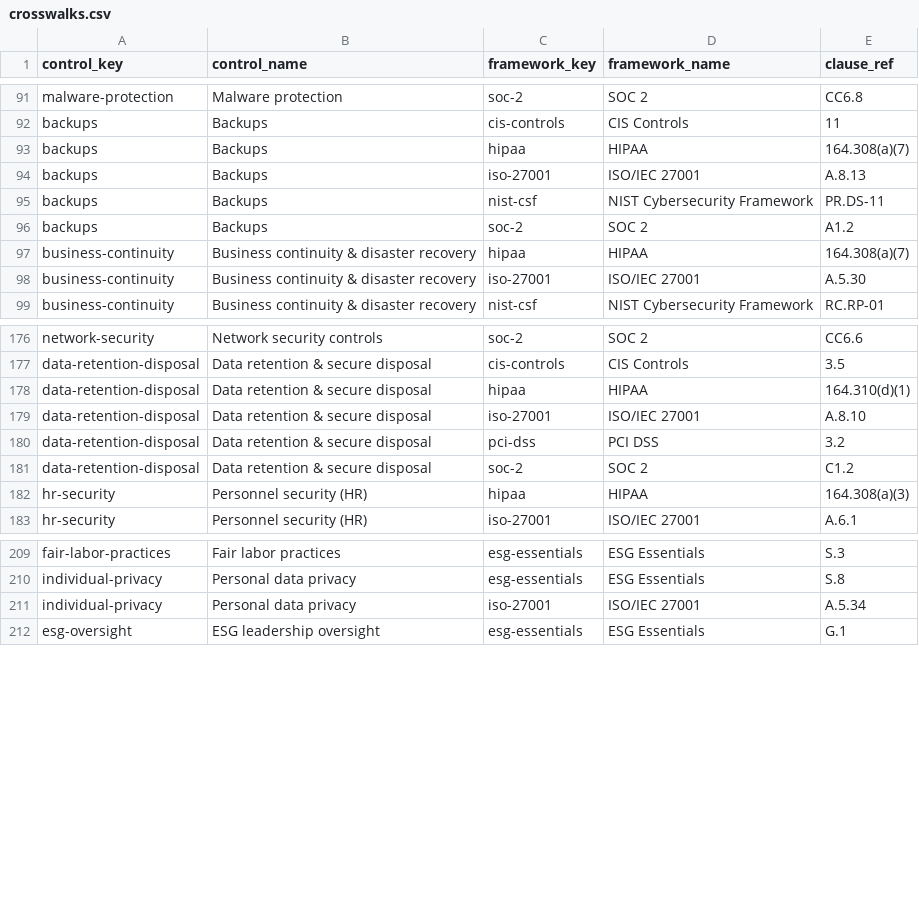
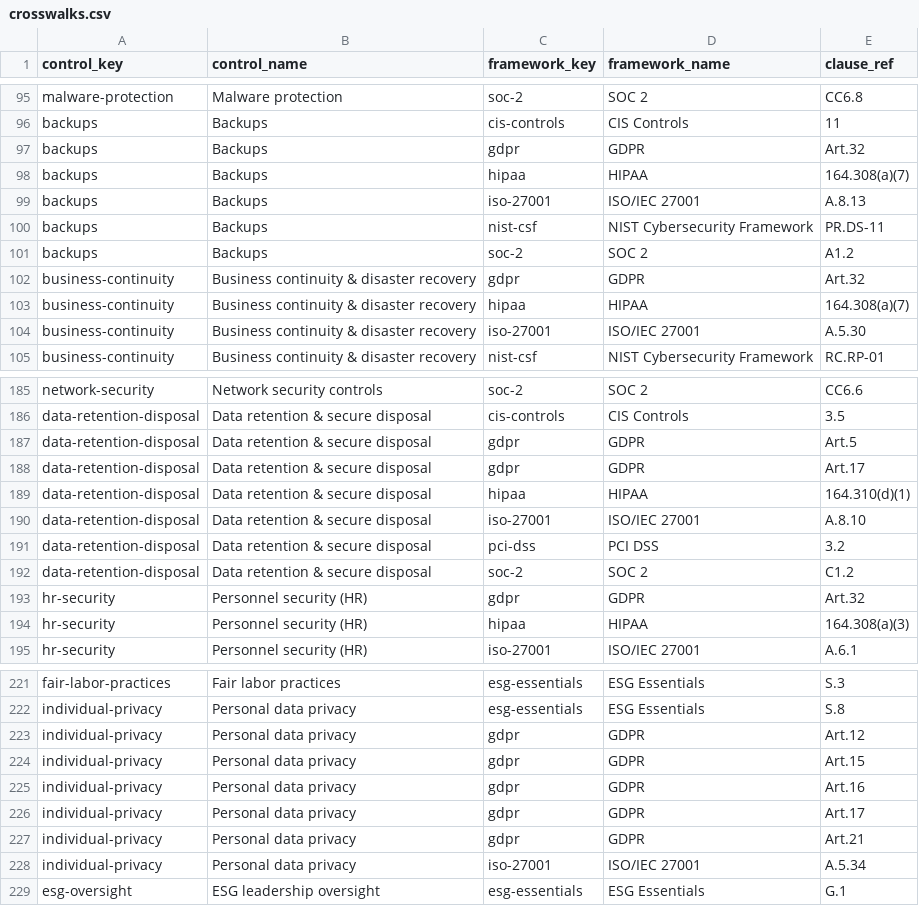
Before and after one commit to Keel-GRC/compliance-crosswalks, a CSV file: crosswalks.csv, drawn as a sheet; only a part is shown, gaps mark what is left out; the diff covers the shown part only.

```diff
--- a/crosswalks.csv
+++ b/crosswalks.csv
@@ -92,2 +96,3 @@ malware-protection,Malware protection,soc-2,SOC 2,CC6.8
 backups,Backups,cis-controls,CIS Controls,11
+backups,Backups,gdpr,GDPR,Art.32
 backups,Backups,hipaa,HIPAA,164.308(a)(7)
@@ -96,2 +101,3 @@ backups,Backups,nist-csf,NIST Cybersecurity Framework,PR.DS-11
 backups,Backups,soc-2,SOC 2,A1.2
+business-continuity,Business continuity & disaster recovery,gdpr,GDPR,Art.32
 business-continuity,Business continuity & disaster recovery,hipaa,HIPAA,164.308(a)(7)
@@ -177,2 +186,4 @@ network-security,Network security controls,soc-2,SOC 2,CC6.6
 data-retention-disposal,Data retention & secure disposal,cis-controls,CIS Controls,3.5
+data-retention-disposal,Data retention & secure disposal,gdpr,GDPR,Art.5
+data-retention-disposal,Data retention & secure disposal,gdpr,GDPR,Art.17
 data-retention-disposal,Data retention & secure disposal,hipaa,HIPAA,164.310(d)(1)
@@ -181,2 +192,3 @@ data-retention-disposal,Data retention & secure disposal,pci-dss,PCI DSS,3.2
 data-retention-disposal,Data retention & secure disposal,soc-2,SOC 2,C1.2
+hr-security,Personnel security (HR),gdpr,GDPR,Art.32
 hr-security,Personnel security (HR),hipaa,HIPAA,164.308(a)(3)
@@ -210,2 +222,7 @@ fair-labor-practices,Fair labor practices,esg-essentials,ESG Essentials,S.3
 individual-privacy,Personal data privacy,esg-essentials,ESG Essentials,S.8
+individual-privacy,Personal data privacy,gdpr,GDPR,Art.12
+individual-privacy,Personal data privacy,gdpr,GDPR,Art.15
+individual-privacy,Personal data privacy,gdpr,GDPR,Art.16
+individual-privacy,Personal data privacy,gdpr,GDPR,Art.17
+individual-privacy,Personal data privacy,gdpr,GDPR,Art.21
 individual-privacy,Personal data privacy,iso-27001,ISO/IEC 27001,A.5.34
```
Also changed, not shown: 7 added rows elsewhere in this file, 2 other files.
